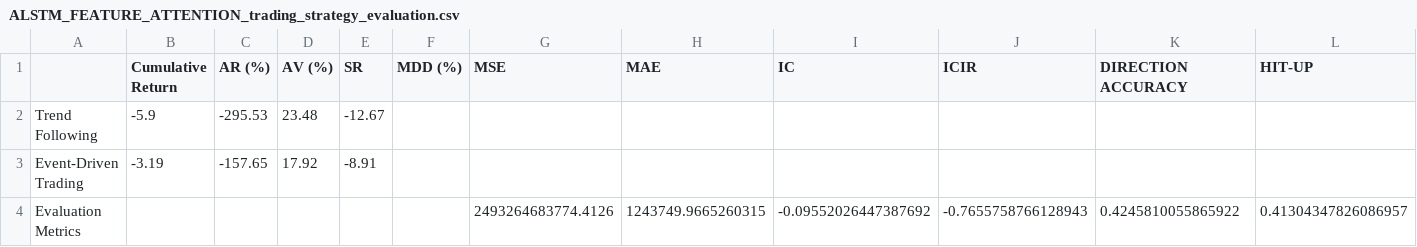
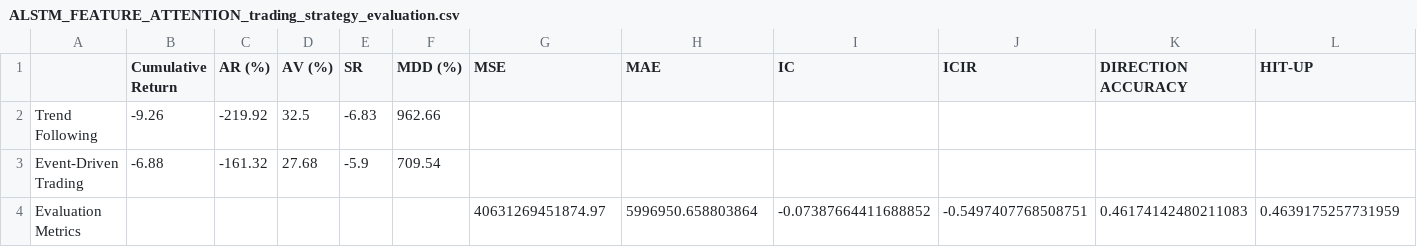
Before and after one commit to spark011130/ALSTM_UPBIT_TRADING_BOT, a CSV file: outputs/minute60/ALSTM_FEATURE_ATTENTION/ALSTM_FEATURE_ATTENTION_trading_strategy_evaluation.csv, drawn as a sheet; only a part is shown; the diff covers the shown part only; the diff names each change by its address in the sheet, - before the commit and + after, or states it on an @@ line.

```diff
--- a/outputs/minute60/ALSTM_FEATURE_ATTENTION/ALSTM_FEATURE_ATTENTION_trading_strategy_evaluation.csv
+++ b/outputs/minute60/ALSTM_FEATURE_ATTENTION/ALSTM_FEATURE_ATTENTION_trading_strategy_evaluation.csv
-B2 (Cumulative Return): -5.9
+B2 (Cumulative Return): -9.26
-C2 (AR (%)): -295.53
+C2 (AR (%)): -219.92
-D2 (AV (%)): 23.48
+D2 (AV (%)): 32.5
-E2 (SR): -12.67
+E2 (SR): -6.83
-F2 (MDD (%)): (empty)
+F2 (MDD (%)): 962.66
-B3 (Cumulative Return): -3.19
+B3 (Cumulative Return): -6.88
-C3 (AR (%)): -157.65
+C3 (AR (%)): -161.32
-D3 (AV (%)): 17.92
+D3 (AV (%)): 27.68
-E3 (SR): -8.91
+E3 (SR): -5.9
-F3 (MDD (%)): (empty)
+F3 (MDD (%)): 709.54
-G4 (MSE): 2493264683774.4126
+G4 (MSE): 40631269451874.97
-H4 (MAE): 1243749.9665260315
+H4 (MAE): 5996950.658803864
-I4 (IC): -0.09552026447387692
+I4 (IC): -0.07387664411688852
-J4 (ICIR): -0.7655758766128943
+J4 (ICIR): -0.5497407768508751
-K4 (DIRECTION ACCURACY): 0.4245810055865922
+K4 (DIRECTION ACCURACY): 0.46174142480211083
-L4 (HIT-UP): 0.41304347826086957
+L4 (HIT-UP): 0.4639175257731959
```
Also changed, not shown: 1 edited cell elsewhere in this file, 50 other files.
